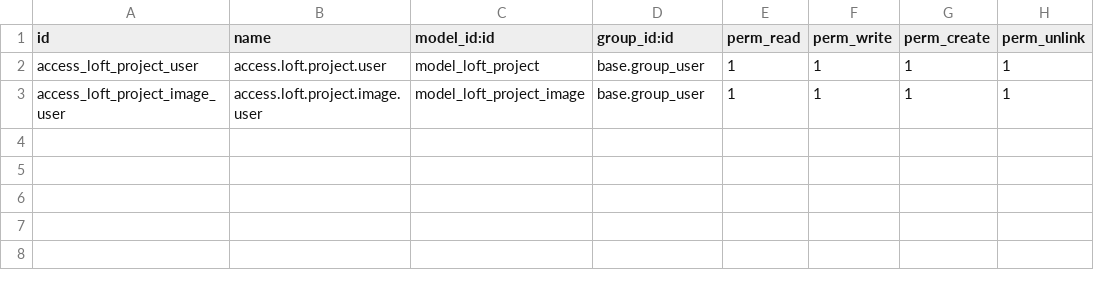
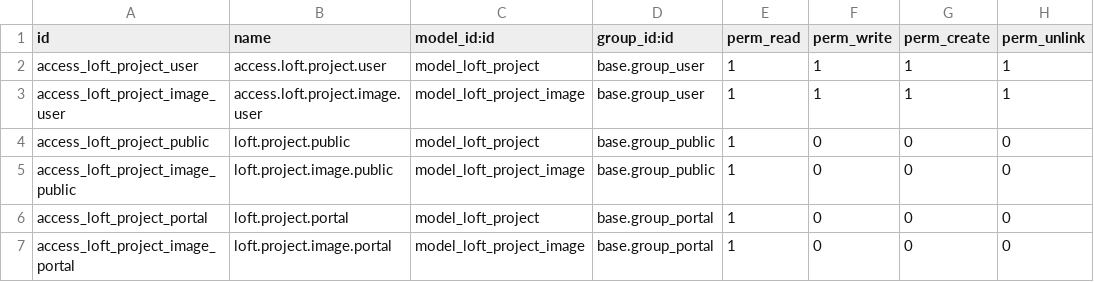
Before and after one commit to YacineDer/loft_odoo_website, a CSV file: yd_website_loft/security/ir.model.access.csv, drawn as a sheet.

```diff
--- a/yd_website_loft/security/ir.model.access.csv
+++ b/yd_website_loft/security/ir.model.access.csv
@@ -3 +3,5 @@ access_loft_project_user,access.loft.project.user,model_loft_project,base.group_
 access_loft_project_image_user,access.loft.project.image.user,model_loft_project_image,base.group_user,1,1,1,1
+access_loft_project_public,loft.project.public,model_loft_project,base.group_public,1,0,0,0
+access_loft_project_image_public,loft.project.image.public,model_loft_project_image,base.group_public,1,0,0,0
+access_loft_project_portal,loft.project.portal,model_loft_project,base.group_portal,1,0,0,0
+access_loft_project_image_portal,loft.project.image.portal,model_loft_project_image,base.group_portal,1,0,0,0
```
Also changed, not shown: 6 other files.
